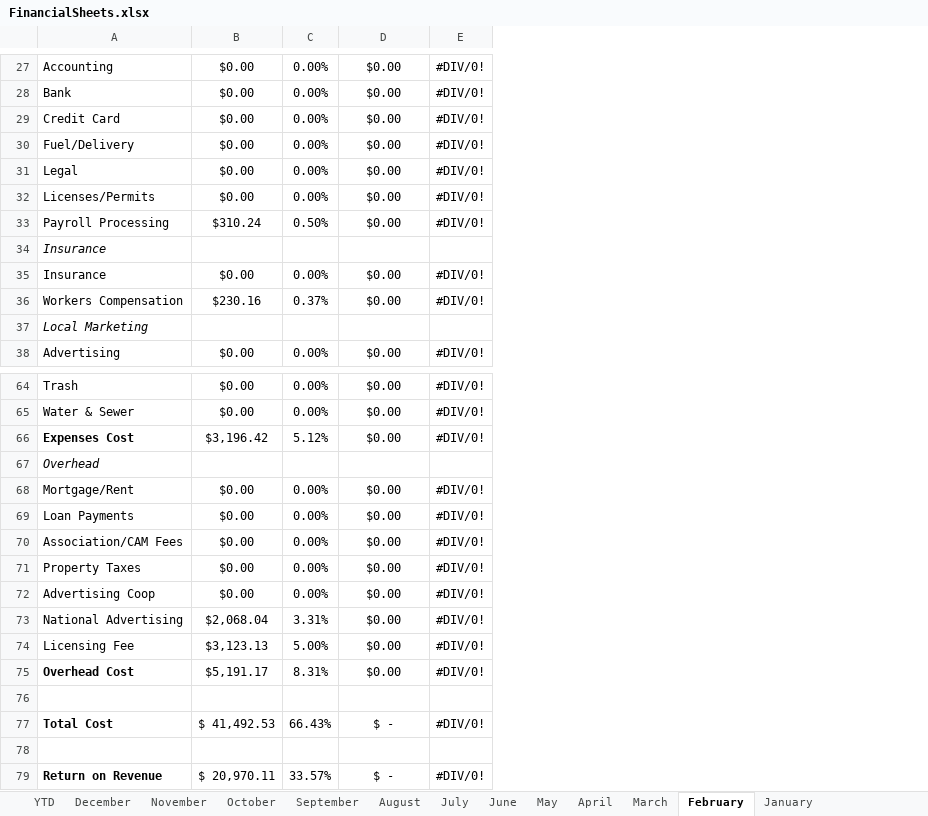
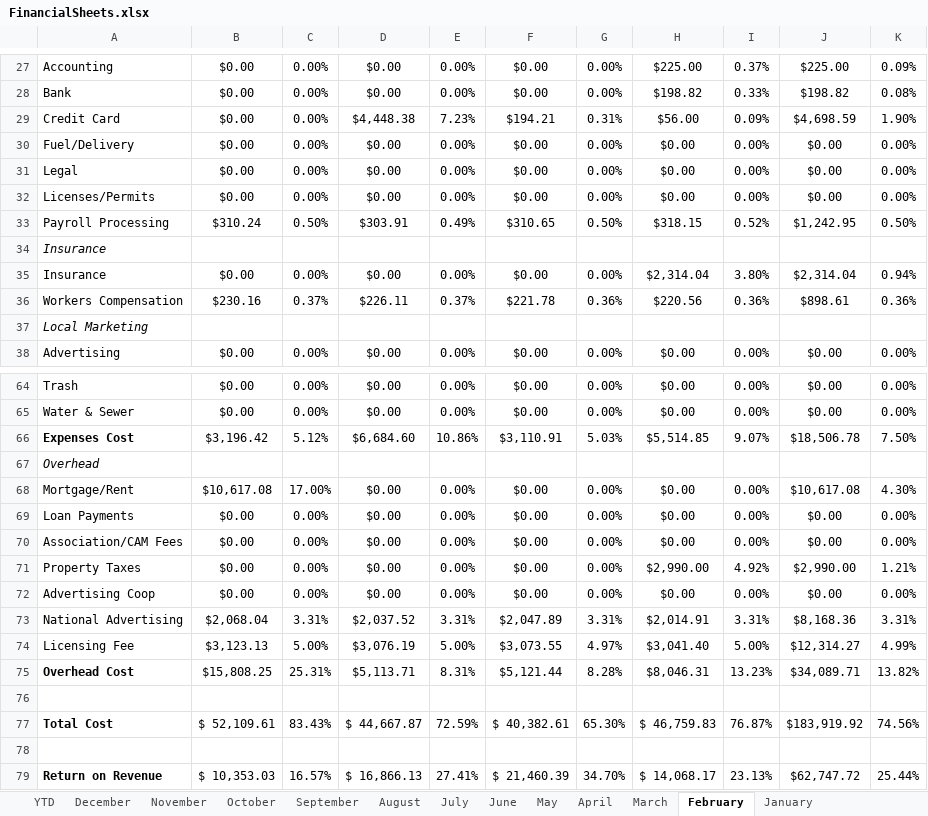
Before and after one commit to Dynamic-Elements/File_Hold, an Excel workbook: Accounting_PL/FinancialFolder/FinancialSheets.xlsx, sheet February, drawn as a sheet; only a part is shown, gaps mark what is left out; values as stored, in another font and other column widths than the file's, no borders; removed rows and columns are numbered as before the commit, all else as after; the diff covers the shown part only; the diff names each change by its address in the sheet, - before the commit and + after, or states it on an @@ line.

```diff
--- a/Accounting_PL/FinancialFolder/FinancialSheets.xlsx (sheet February)
+++ b/Accounting_PL/FinancialFolder/FinancialSheets.xlsx (sheet February)
-column E, rows 27-38: #DIV/0! | #DIV/0! | #DIV/0! | #DIV/0! | #DIV/0! | #DIV/0! | #DIV/0! |  | #DIV/0! | #DIV/0! |  | #DIV/0!; rows 64-79: #DIV/0! | #DIV/0! | #DIV/0! |  | #DIV/0! | #DIV/0! | #DIV/0! | #DIV/0! | #DIV/0! | #DIV/0! | #DIV/0! | #DIV/0! |  | #DIV/0! |  | #DIV/0!
+column E, rows 27-38: 0.00% | 0.00% | 7.23% | 0.00% | 0.00% | 0.00% | 0.49% |  | 0.00% | 0.37% |  | 0.00%; rows 64-79: 0.00% | 0.00% | 10.86% |  | 0.00% | 0.00% | 0.00% | 0.00% | 0.00% | 3.31% | 5.00% | 8.31% |  | 72.59% |  | 27.41%
+column F, rows 27-38: $0.00 | $0.00 | $194.21 | $0.00 | $0.00 | $0.00 | $310.65 |  | $0.00 | $221.78 |  | $0.00; rows 64-79: $0.00 | $0.00 | $3,110.91 |  | $0.00 | $0.00 | $0.00 | $0.00 | $0.00 | $2,047.89 | $3,073.55 | $5,121.44 |  | $ 40,382.61 |  | $ 21,460.39
+column G, rows 27-38: 0.00% | 0.00% | 0.31% | 0.00% | 0.00% | 0.00% | 0.50% |  | 0.00% | 0.36% |  | 0.00%; rows 64-79: 0.00% | 0.00% | 5.03% |  | 0.00% | 0.00% | 0.00% | 0.00% | 0.00% | 3.31% | 4.97% | 8.28% |  | 65.30% |  | 34.70%
+column H, rows 27-38: $225.00 | $198.82 | $56.00 | $0.00 | $0.00 | $0.00 | $318.15 |  | $2,314.04 | $220.56 |  | $0.00; rows 64-79: $0.00 | $0.00 | $5,514.85 |  | $0.00 | $0.00 | $0.00 | $2,990.00 | $0.00 | $2,014.91 | $3,041.40 | $8,046.31 |  | $ 46,759.83 |  | $ 14,068.17
+column I, rows 27-38: 0.37% | 0.33% | 0.09% | 0.00% | 0.00% | 0.00% | 0.52% |  | 3.80% | 0.36% |  | 0.00%; rows 64-79: 0.00% | 0.00% | 9.07% |  | 0.00% | 0.00% | 0.00% | 4.92% | 0.00% | 3.31% | 5.00% | 13.23% |  | 76.87% |  | 23.13%
+column J, rows 27-38: $225.00 | $198.82 | $4,698.59 | $0.00 | $0.00 | $0.00 | $1,242.95 |  | $2,314.04 | $898.61 |  | $0.00; rows 64-79: $0.00 | $0.00 | $18,506.78 |  | $10,617.08 | $0.00 | $0.00 | $2,990.00 | $0.00 | $8,168.36 | $12,314.27 | $34,089.71 |  | $183,919.92 |  | $62,747.72
+column K, rows 27-38: 0.09% | 0.08% | 1.90% | 0.00% | 0.00% | 0.00% | 0.50% |  | 0.94% | 0.36% |  | 0.00%; rows 64-79: 0.00% | 0.00% | 7.50% |  | 4.30% | 0.00% | 0.00% | 1.21% | 0.00% | 3.31% | 4.99% | 13.82% |  | 74.56% |  | 25.44%
-D29: $0.00
+D29: $4,448.38
-D33: $0.00
+D33: $303.91
-D36: $0.00
+D36: $226.11
-D66: $0.00
+D66: $6,684.60
-B68: $0.00
+B68: $10,617.08
-C68: 0.00%
+C68: 17.00%
-D73: $0.00
+D73: $2,037.52
-D74: $0.00
+D74: $3,076.19
-B75: $5,191.17
+B75: $15,808.25
-C75: 8.31%
+C75: 25.31%
-D75: $0.00
+D75: $5,113.71
-B77: $ 41,492.53
+B77: $ 52,109.61
-C77: 66.43%
+C77: 83.43%
-D77: $ -
+D77: $ 44,667.87
-B79: $ 20,970.11
+B79: $ 10,353.03
-C79: 33.57%
+C79: 16.57%
-D79: $ -
+D79: $ 16,866.13
```
Also changed, not shown: 20 edited cells elsewhere in this sheet, sheet March, sheet May, sheet April, sheet September, sheet June, sheet YTD, 6 more sheets, 2 other files.
